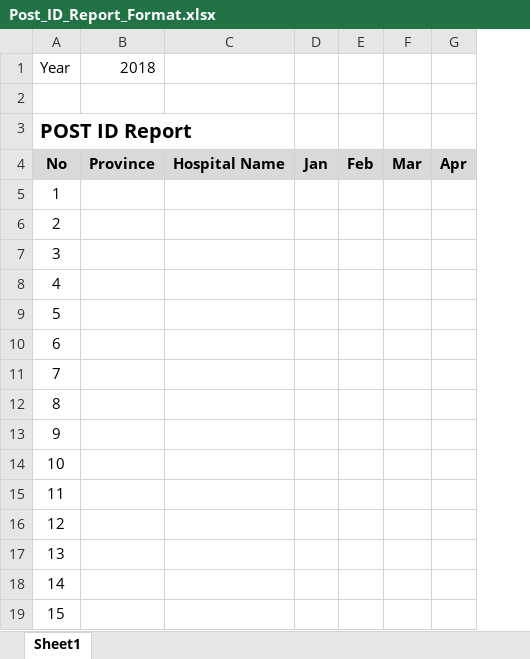
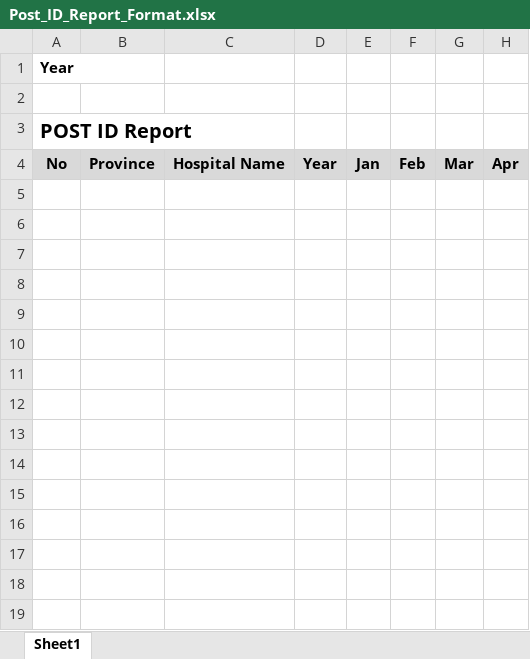
Before and after one commit to tpheaktra/post-id, an Excel workbook: public/template/Post_ID_Report_Format.xlsx, sheet Sheet1, drawn as a sheet; only a part is shown; values as stored, in another font and other column widths than the file's, no borders; removed rows and columns are numbered as before the commit, all else as after; rows hold the shown columns only; the diff names each change by its address in the sheet, - before the commit and + after, or states it on an @@ line.

Commit message:
report

```diff
--- a/public/template/Post_ID_Report_Format.xlsx (sheet Sheet1)
+++ b/public/template/Post_ID_Report_Format.xlsx (sheet Sheet1)
+column D, row 4: Year
-A1 bold: off
+A1 bold: on
-B1: 2018
+B1: (empty)
-row 5: 1
-row 6: 2
-row 7: 3
-row 8: 4
-row 9: 5
-row 10: 6
-row 11: 7
-row 12: 8
-row 13: 9
-row 14: 10
-row 15: 11
-row 16: 12
-row 17: 13
-row 18: 14
-row 19: 15
```
Also changed, not shown: 2 other files.
